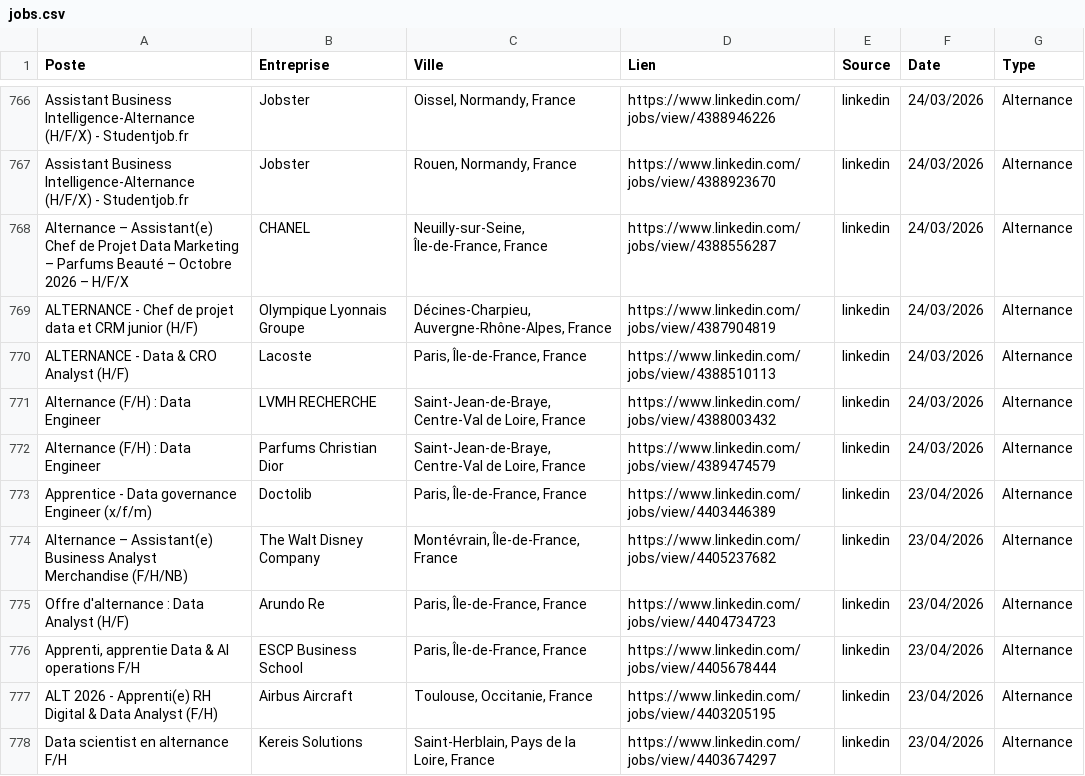
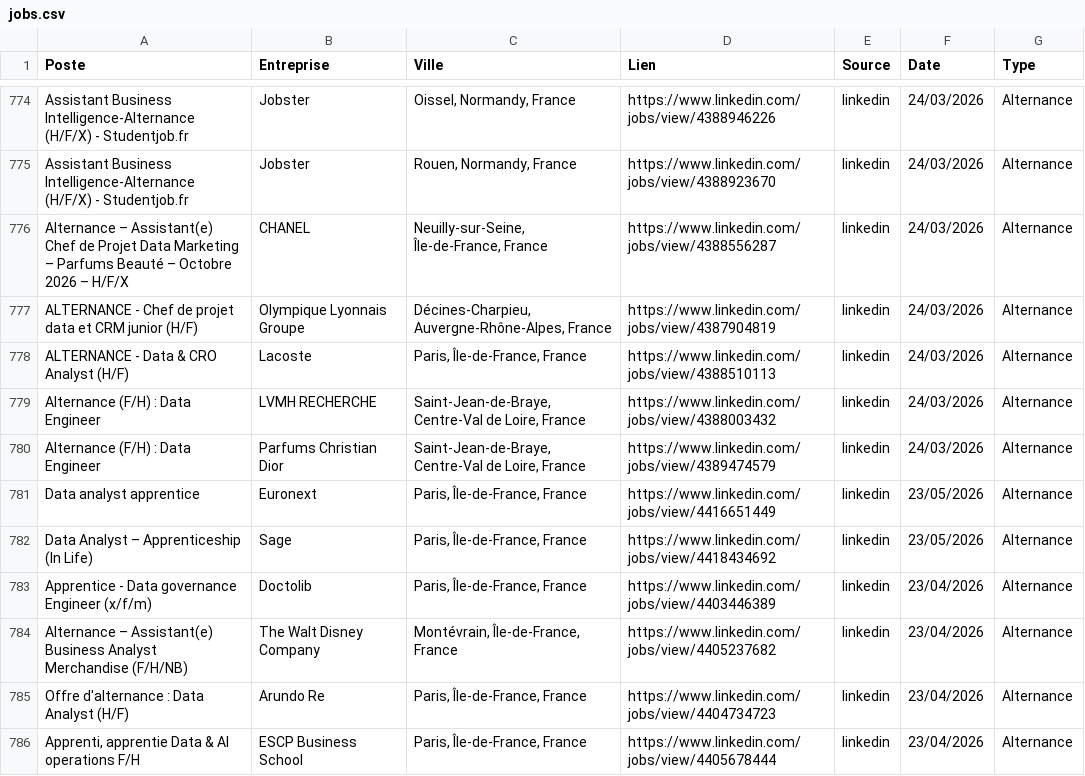
Before and after one commit to sebaarayacastro1/job-hub-france, a CSV file: data/jobs.csv, drawn as a sheet; only a part is shown, gaps mark what is left out; the shorter side is filled out with more unchanged rows; the diff covers the shown part only; the diff names each change by its address in the sheet, - before the commit and + after, or states it on an @@ line.

```diff
--- a/data/jobs.csv
+++ b/data/jobs.csv
+row 781: Data analyst apprentice | Euronext | Paris, Île-de-France, France | https://www.linkedin.com/jobs/view/4416651449 | linkedin | 23/05/2026 | Alternance
+row 782: Data Analyst – Apprenticeship (In Life) | Sage | Paris, Île-de-France, France | https://www.linkedin.com/jobs/view/4418434692 | linkedin | 23/05/2026 | Alternance
```
Also changed, not shown: 20 added rows elsewhere in this file.
